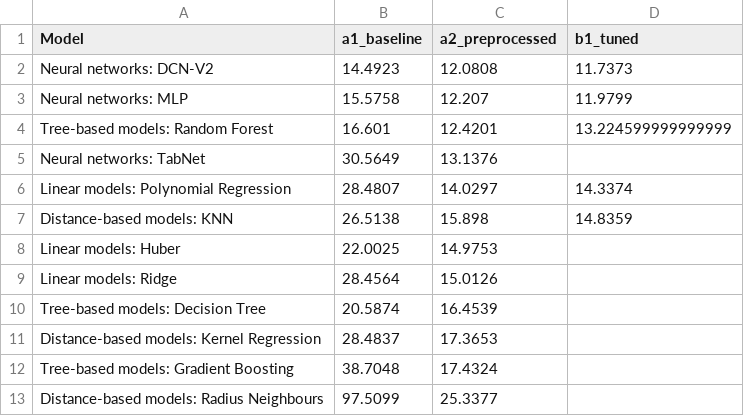
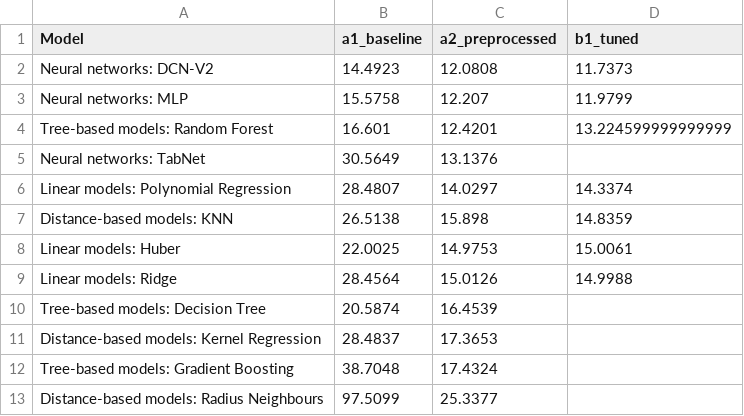
Before and after one commit to ashtonckj/Car-Price-Prediction, a CSV file: results/comparison/stages_MAPE.csv, drawn as a sheet.

```diff
--- a/results/comparison/stages_MAPE.csv
+++ b/results/comparison/stages_MAPE.csv
@@ -7,4 +7,4 @@ Linear models: Polynomial Regression,28.4807,14.0297,14.3374
 Distance-based models: KNN,26.5138,15.898,14.8359
-Linear models: Huber,22.0025,14.9753,
-Linear models: Ridge,28.4564,15.0126,
+Linear models: Huber,22.0025,14.9753,15.0061
+Linear models: Ridge,28.4564,15.0126,14.9988
 Tree-based models: Decision Tree,20.5874,16.4539,
```
Also changed, not shown: results/b1_tuned/polynomial_tuning.csv, results/b1_tuned/ridge_tuning.csv, 12 other files.
